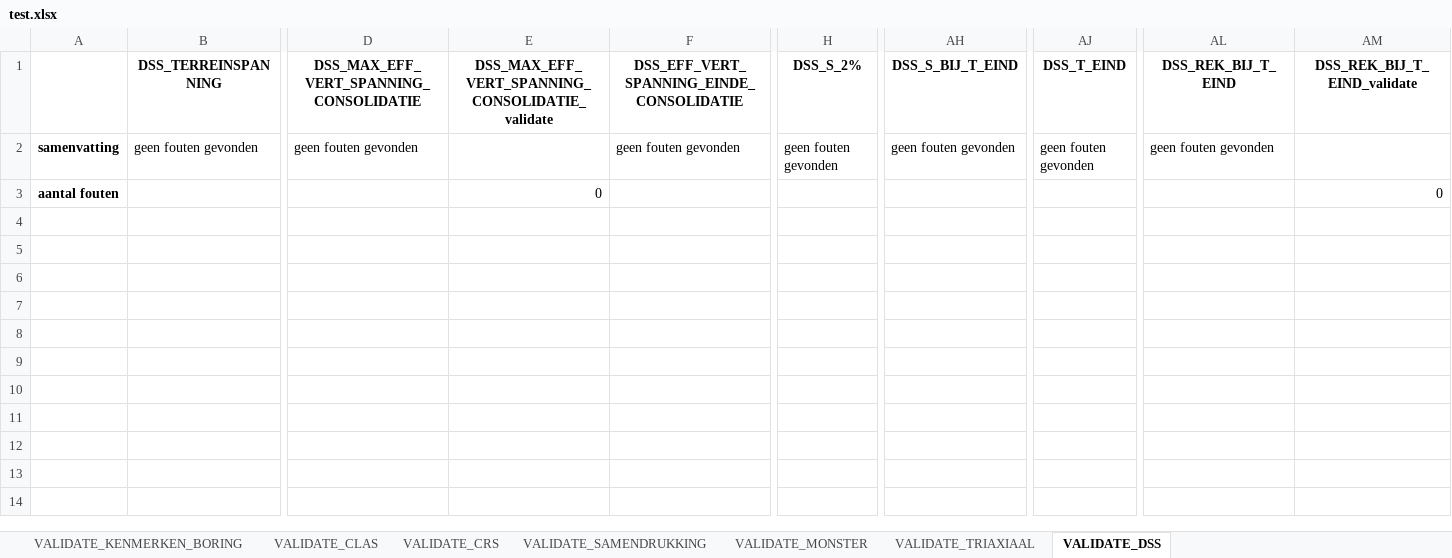
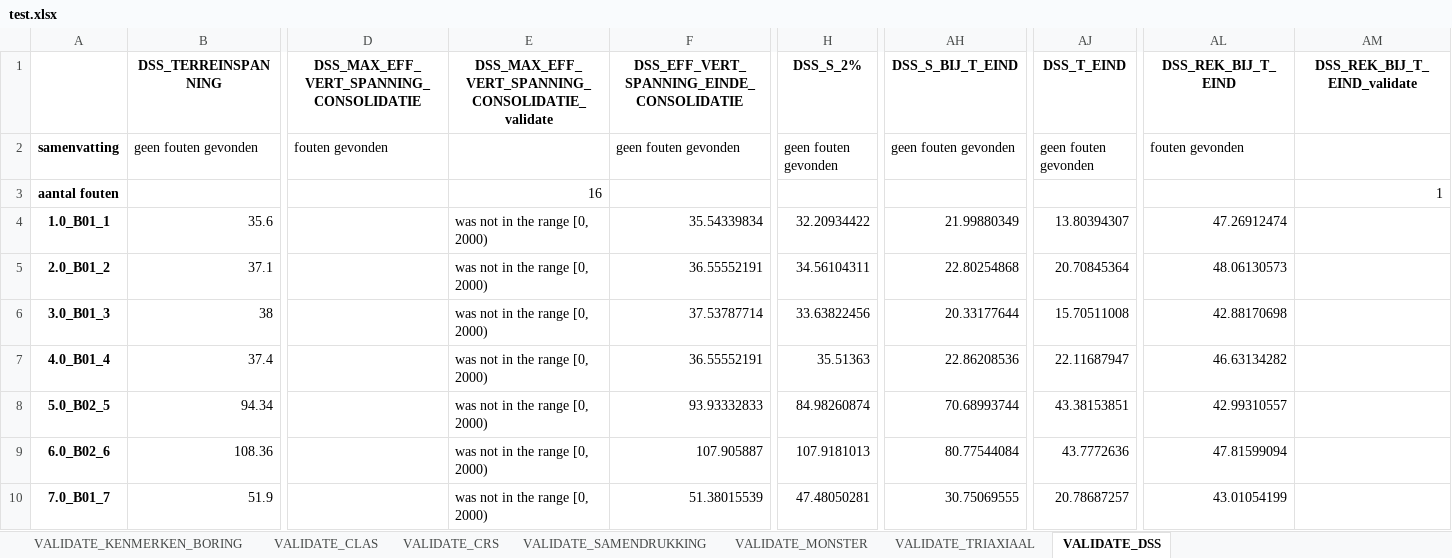
Before and after one commit to kkpdata/PV-tool, an Excel workbook: example_files/test.xlsx, sheet VALIDATE_DSS, drawn as a sheet; only a part is shown, gaps mark what is left out; values as stored, in another font and other column widths than the file's, no borders; rows hold the shown columns only; the diff covers the shown part only; the diff names each change by its address in the sheet, - before the commit and + after, or states it on an @@ line.

Commit message:
add_ana_columns

```diff
--- a/example_files/test.xlsx (sheet VALIDATE_DSS)
+++ b/example_files/test.xlsx (sheet VALIDATE_DSS)
-D2: geen fouten gevonden
+D2: fouten gevonden
-AL2 (DSS_REK_BIJ_T_EIND): geen fouten gevonden
+AL2 (DSS_REK_BIJ_T_EIND): fouten gevonden
-E3: 0
+E3: 16
-AM3 (DSS_REK_BIJ_T_EIND_validate): 0
+AM3 (DSS_REK_BIJ_T_EIND_validate): 1
+row 4: 1.0_B01_1 | 35.6 |  | was not in the range [0, 2000) | 35.54339834 | 32.20934422 | 21.99880349 | 13.80394307 | 47.26912474
+row 5: 2.0_B01_2 | 37.1 |  | was not in the range [0, 2000) | 36.55552191 | 34.56104311 | 22.80254868 | 20.70845364 | 48.06130573
+row 6: 3.0_B01_3 | 38 |  | was not in the range [0, 2000) | 37.53787714 | 33.63822456 | 20.33177644 | 15.70511008 | 42.88170698
+row 7: 4.0_B01_4 | 37.4 |  | was not in the range [0, 2000) | 36.55552191 | 35.51363 | 22.86208536 | 22.11687947 | 46.63134282
+row 8: 5.0_B02_5 | 94.34 |  | was not in the range [0, 2000) | 93.93332833 | 84.98260874 | 70.68993744 | 43.38153851 | 42.99310557
+row 9: 6.0_B02_6 | 108.36 |  | was not in the range [0, 2000) | 107.905887 | 107.9181013 | 80.77544084 | 43.7772636 | 47.81599094
+row 10: 7.0_B01_7 | 51.9 |  | was not in the range [0, 2000) | 51.38015539 | 47.48050281 | 30.75069555 | 20.78687257 | 43.01054199
```
Also changed, not shown: 9 added rows elsewhere in this sheet, sheet VALIDATE_TRIAXIAAL, sheet VALIDATE_CRS, sheet VALIDATE_SAMENDRUKKING, 6 other files.
